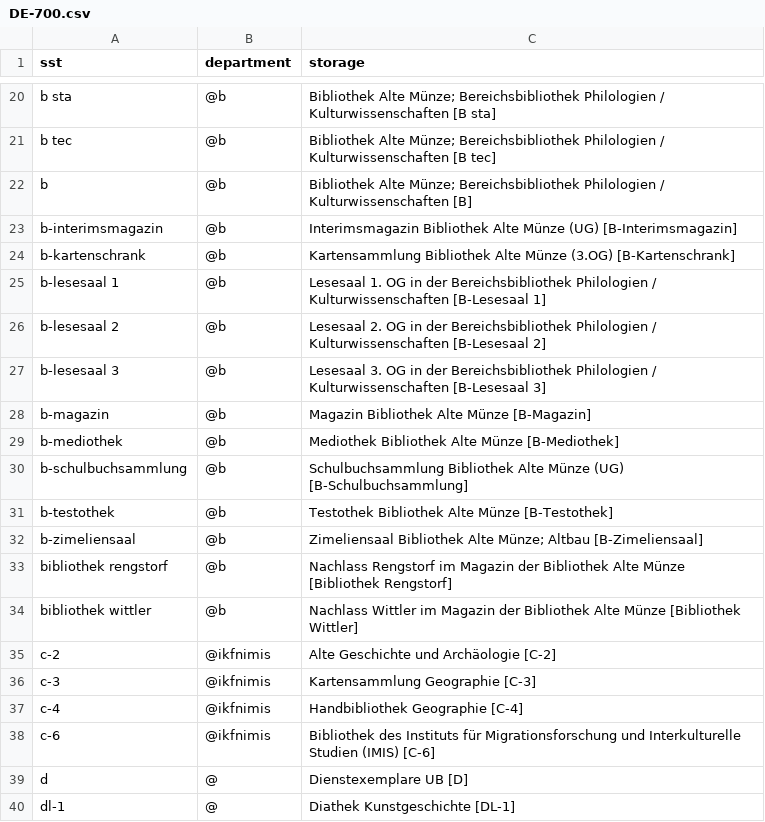
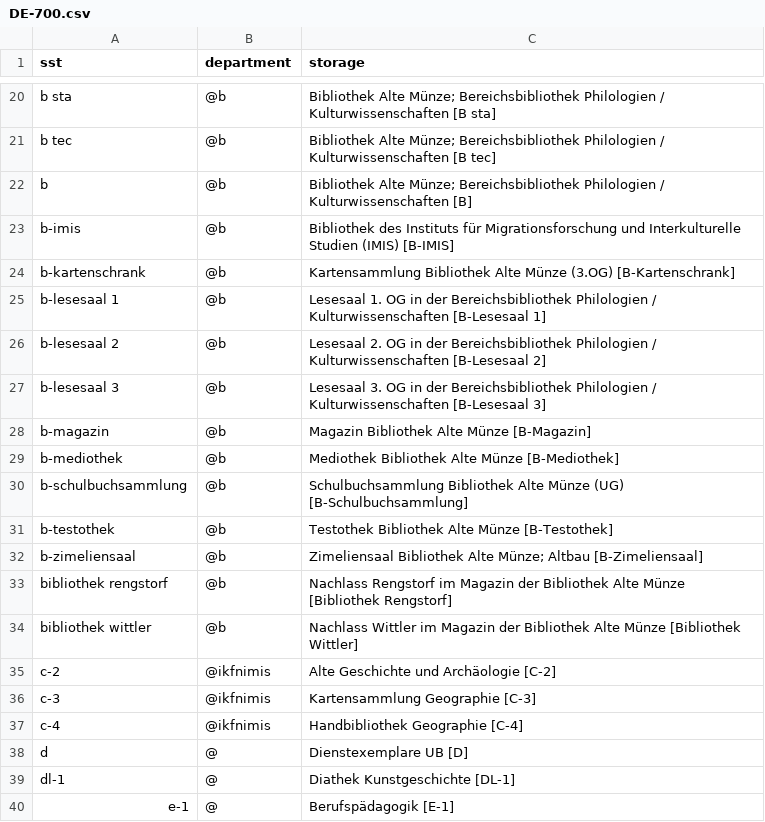
Before and after one commit to gbv/daia-config, a CSV file: sstmap/DE-700.csv, drawn as a sheet; only a part is shown, gaps mark what is left out; the shorter side is filled out with more unchanged rows.

Commit message:
Update DE-700.csv
C-6 -> B-IMIS, B-Interimsmagazin gelöscht

```diff
--- a/sstmap/DE-700.csv
+++ b/sstmap/DE-700.csv
@@ -22,3 +22,3 @@ b tec,@b,Bibliothek Alte Münze; Bereichsbibliothek Philologien / Kulturwissensc
 b,@b,Bibliothek Alte Münze; Bereichsbibliothek Philologien / Kulturwissenschaften [B]
-b-interimsmagazin,@b,Interimsmagazin Bibliothek Alte Münze (UG) [B-Interimsmagazin]
+b-imis,@b,Bibliothek des Instituts für Migrationsforschung und Interkulturelle Studien (IMIS) [B-IMIS]
 b-kartenschrank,@b,Kartensammlung Bibliothek Alte Münze (3.OG) [B-Kartenschrank]
@@ -37,3 +37,2 @@ c-3,@ikfnimis,Kartensammlung Geographie [C-3]
 c-4,@ikfnimis,Handbibliothek Geographie [C-4]
-c-6,@ikfnimis,Bibliothek des Instituts für Migrationsforschung und Interkulturelle Studien (IMIS) [C-6]
 d,@,Dienstexemplare UB [D]
```
